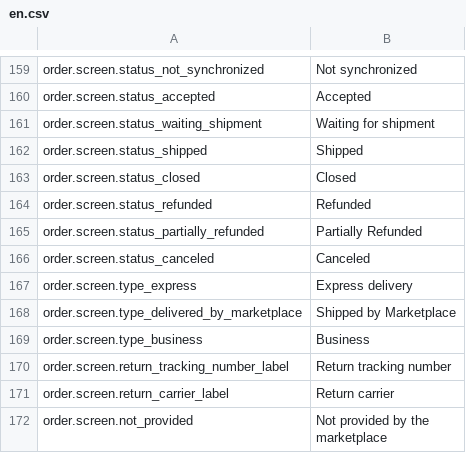
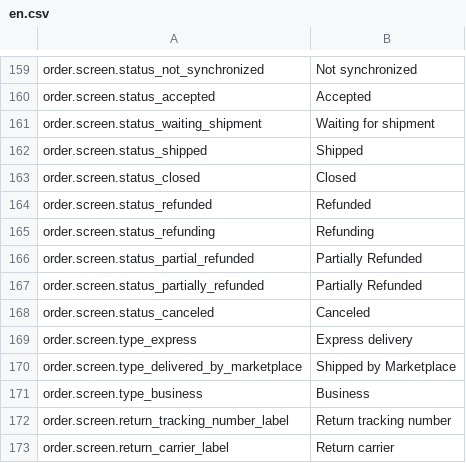
Before and after one commit to lengow/plugin-prestashop, a CSV file: translations/en.csv, drawn as a sheet; only a part is shown, gaps mark what is left out; the shorter side is filled out with more unchanged rows.

```diff
--- a/translations/en.csv
+++ b/translations/en.csv
@@ -164,2 +164,4 @@ order.screen.status_closed|Closed
 order.screen.status_refunded|Refunded
+order.screen.status_refunding|Refunding
+order.screen.status_partial_refunded|Partially Refunded
 order.screen.status_partially_refunded|Partially Refunded
```
Also changed, not shown: translations/es.csv, translations/fr.csv, 7 other files.
